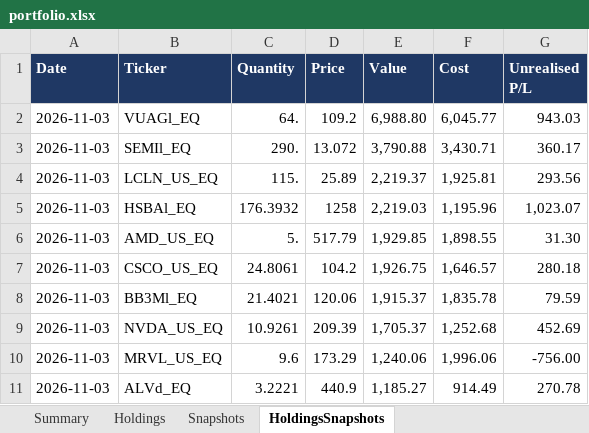
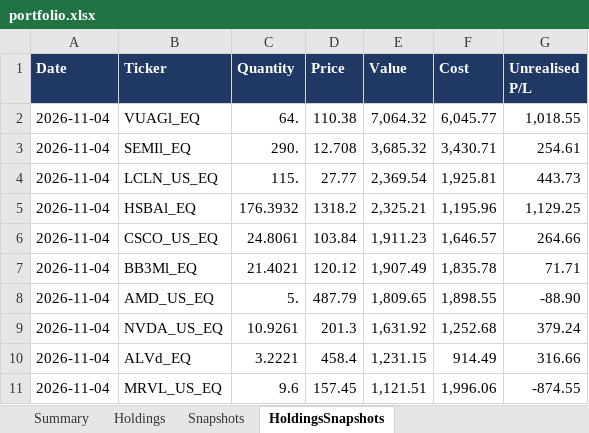
Before and after one commit to hivan04/portfolio-manager, an Excel workbook: portfolio.xlsx, sheet HoldingsSnapshots, drawn as a sheet; only a part is shown; values as stored, in another font and other column widths than the file's, no borders; removed rows and columns are numbered as before the commit, all else as after; the diff covers the shown part only; the diff names each change by its address in the sheet, - before the commit and + after, or states it on an @@ line.

```diff
--- a/portfolio.xlsx (sheet HoldingsSnapshots)
+++ b/portfolio.xlsx (sheet HoldingsSnapshots)
-A2:A5 (Date): 2026-11-03
+A2:A5 (Date): 2026-11-04
-D2 (Price): 109.2
+D2 (Price): 110.38
-E2 (Value): 6,988.80
+E2 (Value): 7,064.32
-G2 (Unrealised P/L): 943.03
+G2 (Unrealised P/L): 1,018.55
-D3 (Price): 13.072
+D3 (Price): 12.708
-E3 (Value): 3,790.88
+E3 (Value): 3,685.32
-G3 (Unrealised P/L): 360.17
+G3 (Unrealised P/L): 254.61
-D4 (Price): 25.89
+D4 (Price): 27.77
-E4 (Value): 2,219.37
+E4 (Value): 2,369.54
-G4 (Unrealised P/L): 293.56
+G4 (Unrealised P/L): 443.73
-D5 (Price): 1258
+D5 (Price): 1318.2
-E5 (Value): 2,219.03
+E5 (Value): 2,325.21
-G5 (Unrealised P/L): 1,023.07
+G5 (Unrealised P/L): 1,129.25
-row 6: 2026-11-03 | AMD_US_EQ | 5. | 517.79 | 1,929.85 | 1,898.55 | 31.30
-A6:A7 (Date): 2026-11-03
+A6:A7 (Date): 2026-11-04
-D6 (Price): 104.2
+D6 (Price): 103.84
-E6 (Value): 1,926.75
+E6 (Value): 1,911.23
-G6 (Unrealised P/L): 280.18
+G6 (Unrealised P/L): 264.66
-D7 (Price): 120.06
+D7 (Price): 120.12
-E7 (Value): 1,915.37
+E7 (Value): 1,907.49
-G7 (Unrealised P/L): 79.59
+G7 (Unrealised P/L): 71.71
+row 8: 2026-11-04 | AMD_US_EQ | 5. | 487.79 | 1,809.65 | 1,898.55 | -88.90
-A9 (Date): 2026-11-03
+A9 (Date): 2026-11-04
-D9 (Price): 209.39
+D9 (Price): 201.3
-E9 (Value): 1,705.37
+E9 (Value): 1,631.92
-G9 (Unrealised P/L): 452.69
+G9 (Unrealised P/L): 379.24
-row 10: 2026-11-03 | MRVL_US_EQ | 9.6 | 173.29 | 1,240.06 | 1,996.06 | -756.00
-A10 (Date): 2026-11-03
+A10 (Date): 2026-11-04
-D10 (Price): 440.9
+D10 (Price): 458.4
-E10 (Value): 1,185.27
+E10 (Value): 1,231.15
-G10 (Unrealised P/L): 270.78
+G10 (Unrealised P/L): 316.66
+row 11: 2026-11-04 | MRVL_US_EQ | 9.6 | 157.45 | 1,121.51 | 1,996.06 | -874.55
```
Also changed, not shown: 24 added rows, 26 removed rows and 144 edited cells elsewhere in this sheet, sheet Holdings, sheet Snapshots, sheet Summary, 2 other files.
